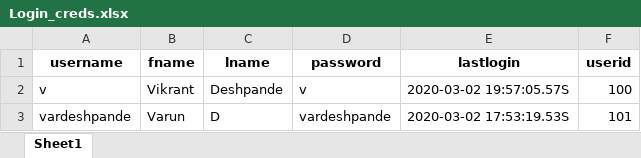
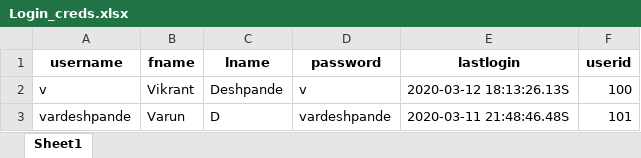
Before and after one commit to vikrantdeshpande09876/XML_to_CSV_Rep, an Excel workbook: xml_to_csv/static/Login_creds.xlsx, sheet Sheet1, drawn as a sheet; values as stored, in another font and other column widths than the file's, no borders; the diff names each change by its address in the sheet, - before the commit and + after, or states it on an @@ line.

```diff
--- a/xml_to_csv/static/Login_creds.xlsx (sheet Sheet1)
+++ b/xml_to_csv/static/Login_creds.xlsx (sheet Sheet1)
-E2 (lastlogin): 2020-03-02 19:57:05.57S
+E2 (lastlogin): 2020-03-12 18:13:26.13S
-E3 (lastlogin): 2020-03-02 17:53:19.53S
+E3 (lastlogin): 2020-03-11 21:48:46.48S
```
Also changed, not shown: 26 other files.
